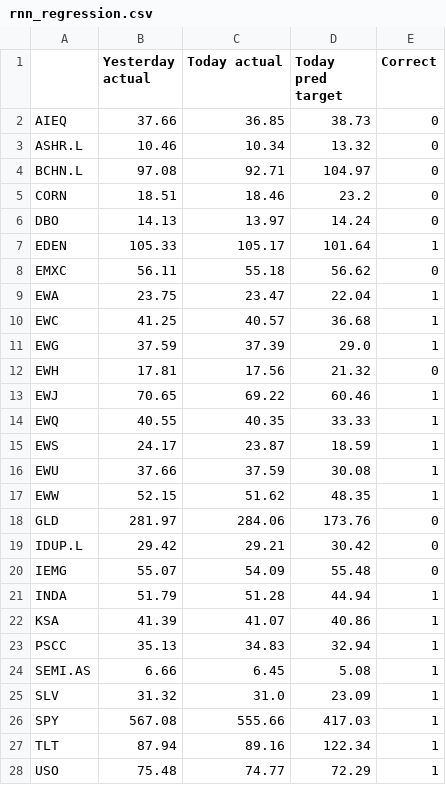
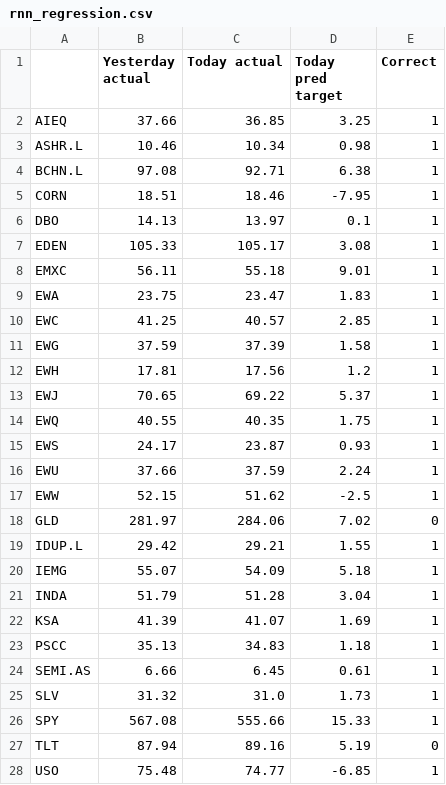
Before and after one commit to JingShelly/BA_Project, a CSV file: src/LSTM/Regression/rnn_regression.csv, drawn as a sheet; only a part is shown; the diff covers the shown part only.

```diff
--- a/src/LSTM/Regression/rnn_regression.csv
+++ b/src/LSTM/Regression/rnn_regression.csv
@@ -1,28 +1,28 @@
 ,Yesterday actual,Today actual,Today pred target,Correct
-AIEQ,37.66,36.85,38.73,0
-ASHR.L,10.46,10.34,13.32,0
-BCHN.L,97.08,92.71,104.97,0
-CORN,18.51,18.46,23.2,0
-DBO,14.13,13.97,14.24,0
-EDEN,105.33,105.17,101.64,1
-EMXC,56.11,55.18,56.62,0
-EWA,23.75,23.47,22.04,1
-EWC,41.25,40.57,36.68,1
-EWG,37.59,37.39,29.0,1
-EWH,17.81,17.56,21.32,0
-EWJ,70.65,69.22,60.46,1
-EWQ,40.55,40.35,33.33,1
-EWS,24.17,23.87,18.59,1
-EWU,37.66,37.59,30.08,1
-EWW,52.15,51.62,48.35,1
-GLD,281.97,284.06,173.76,0
-IDUP.L,29.42,29.21,30.42,0
-IEMG,55.07,54.09,55.48,0
-INDA,51.79,51.28,44.94,1
-KSA,41.39,41.07,40.86,1
-PSCC,35.13,34.83,32.94,1
-SEMI.AS,6.66,6.45,5.08,1
-SLV,31.32,31.0,23.09,1
-SPY,567.08,555.66,417.03,1
-TLT,87.94,89.16,122.34,1
-USO,75.48,74.77,72.29,1
+AIEQ,37.66,36.85,3.25,1
+ASHR.L,10.46,10.34,0.98,1
+BCHN.L,97.08,92.71,6.38,1
+CORN,18.51,18.46,-7.95,1
+DBO,14.13,13.97,0.1,1
+EDEN,105.33,105.17,3.08,1
+EMXC,56.11,55.18,9.01,1
+EWA,23.75,23.47,1.83,1
+EWC,41.25,40.57,2.85,1
+EWG,37.59,37.39,1.58,1
+EWH,17.81,17.56,1.2,1
+EWJ,70.65,69.22,5.37,1
+EWQ,40.55,40.35,1.75,1
+EWS,24.17,23.87,0.93,1
+EWU,37.66,37.59,2.24,1
+EWW,52.15,51.62,-2.5,1
+GLD,281.97,284.06,7.02,0
+IDUP.L,29.42,29.21,1.55,1
+IEMG,55.07,54.09,5.18,1
+INDA,51.79,51.28,3.04,1
+KSA,41.39,41.07,1.69,1
+PSCC,35.13,34.83,1.18,1
+SEMI.AS,6.66,6.45,0.61,1
+SLV,31.32,31.0,1.73,1
+SPY,567.08,555.66,15.33,1
+TLT,87.94,89.16,5.19,0
+USO,75.48,74.77,-6.85,1
```
Also changed, not shown: 7 edited cells elsewhere in this file, 8 other files.
